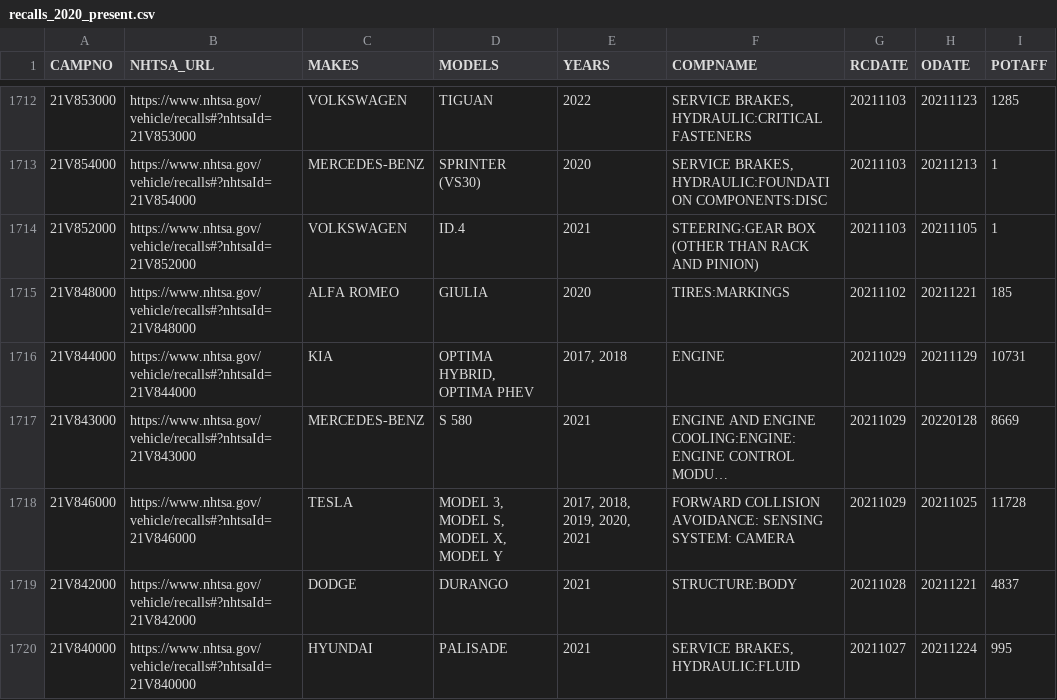
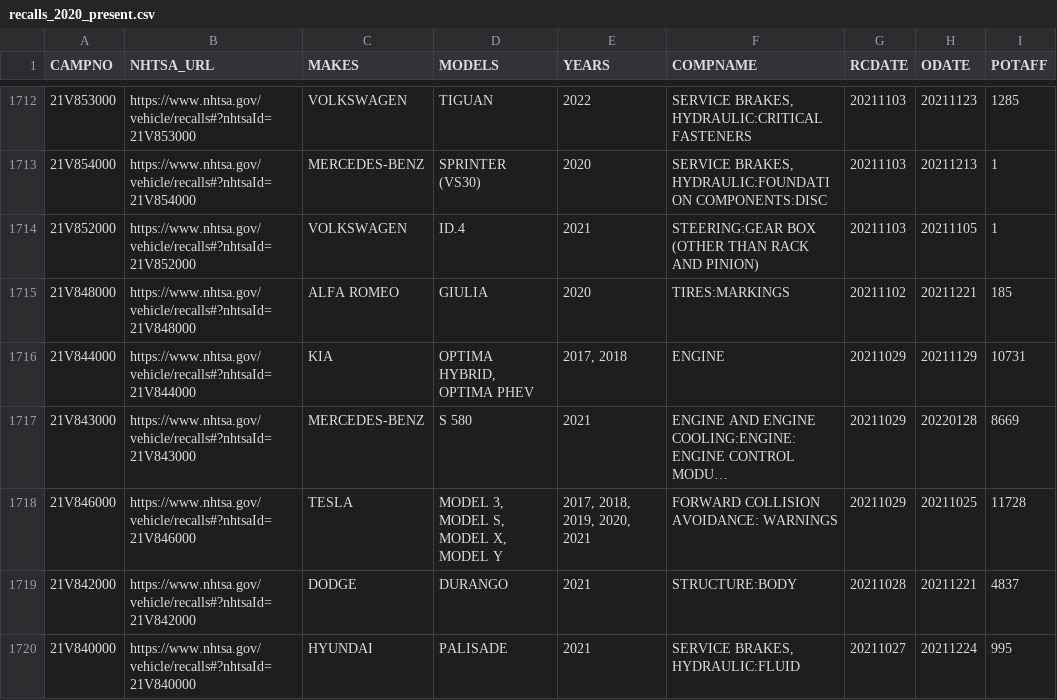
Before and after one commit to grantschwab/recall-tool, a CSV file: recalls_2020_present.csv, drawn as a sheet; only a part is shown, gaps mark what is left out; long unchanged cells end in …; the diff covers the shown part only; the diff names each change by its address in the sheet, - before the commit and + after, or states it on an @@ line.

```diff
--- a/recalls_2020_present.csv
+++ b/recalls_2020_present.csv
-F1718 (COMPNAME): FORWARD COLLISION AVOIDANCE: SENSING SYSTEM: CAMERA
+F1718 (COMPNAME): FORWARD COLLISION AVOIDANCE: WARNINGS
```
Also changed, not shown: 40 edited cells elsewhere in this file.
